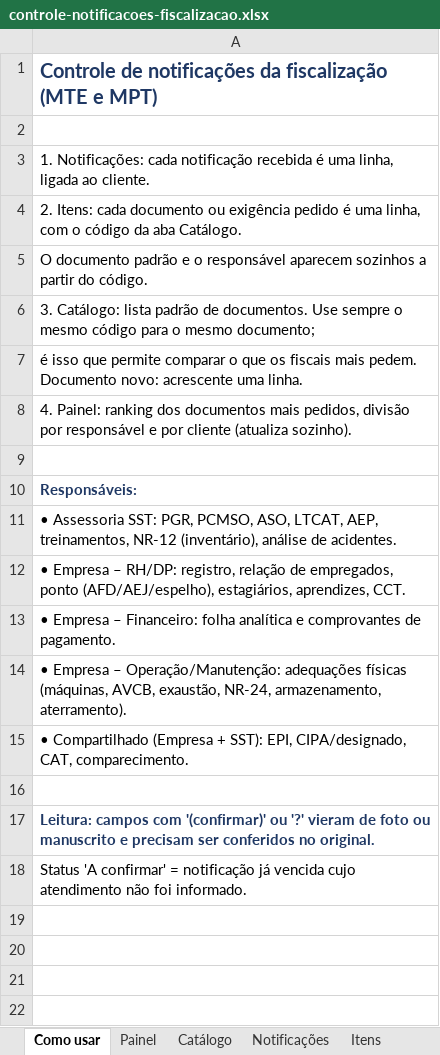
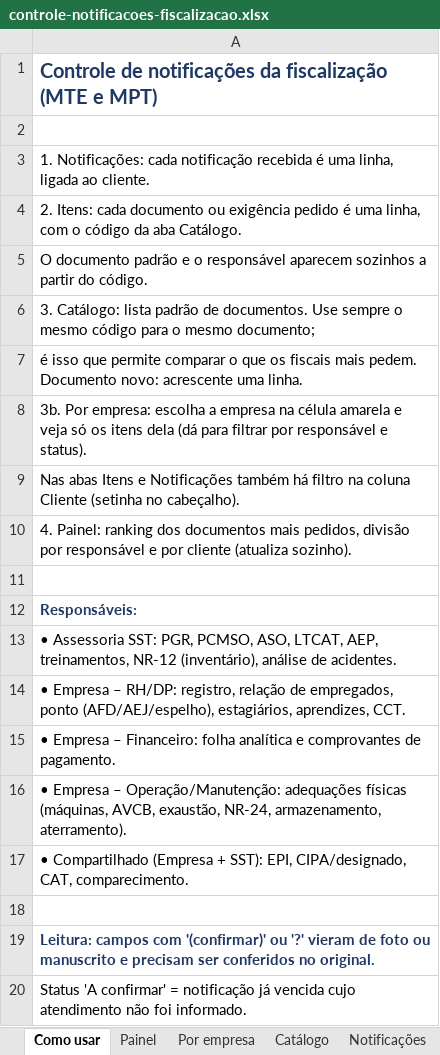
Before and after one commit to marcospaulovelasquesskx-stack/git-hub, an Excel workbook: entregas/controle-notificacoes-fiscalizacao.xlsx, sheet Como usar, drawn as a sheet; values as stored, in another font and other column widths than the file's, no borders; the diff names each change by its address in the sheet, - before the commit and + after, or states it on an @@ line.

```diff
--- a/entregas/controle-notificacoes-fiscalizacao.xlsx (sheet Como usar)
+++ b/entregas/controle-notificacoes-fiscalizacao.xlsx (sheet Como usar)
+sheet tab: Por empresa
+row 8: 3b. Por empresa: escolha a empresa na célula amarela e veja só os itens dela (dá para filtrar por responsável e status).
+row 9: Nas abas Itens e Notificações também há filtro na coluna Cliente (setinha no cabeçalho).
```
Also changed, not shown: sheet Painel, hidden cells.
